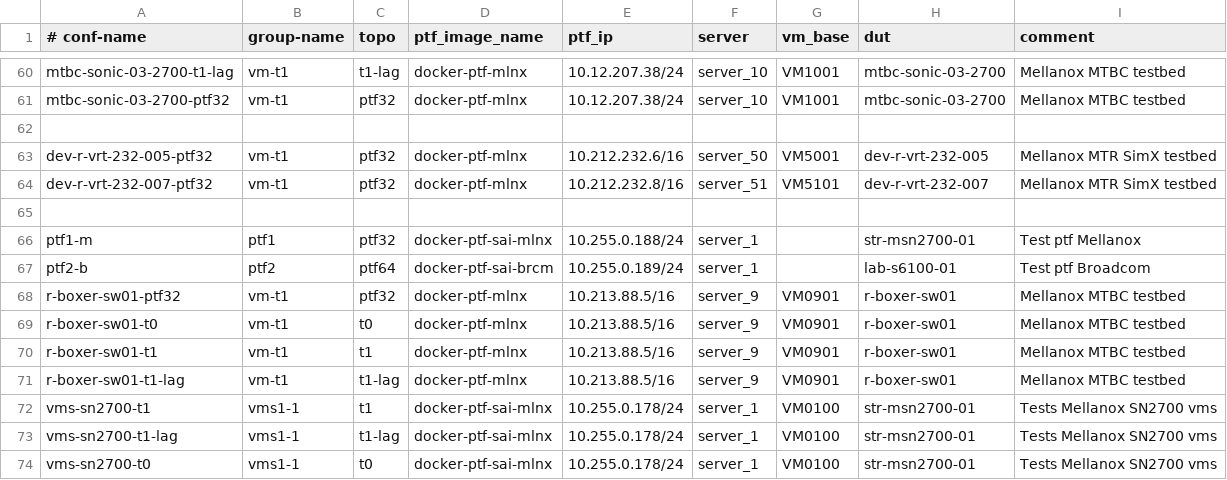
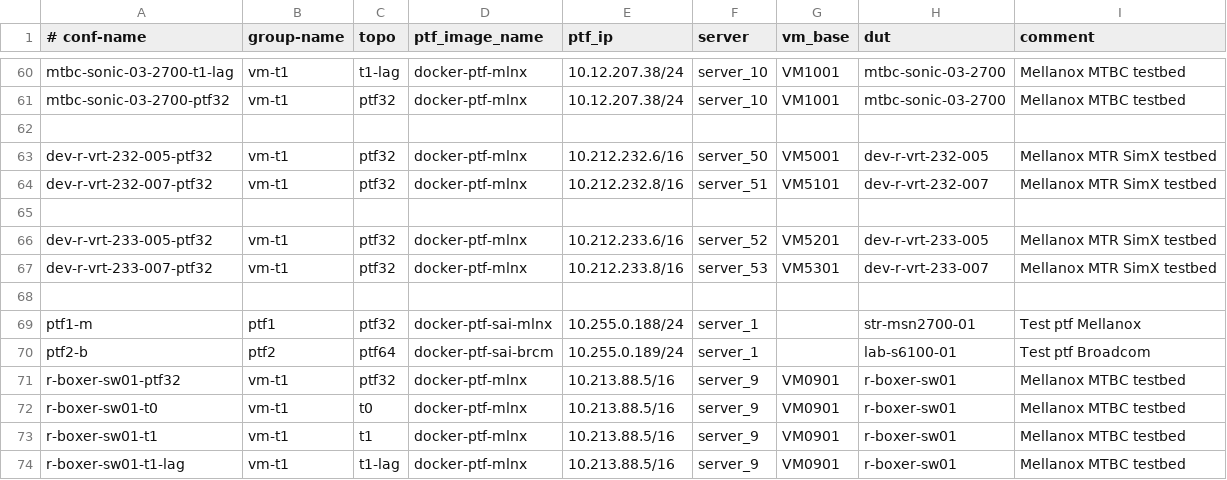
Before and after one commit to yvolynets-mlnx/sonic-mgmt, a CSV file: ansible/testbed.csv, drawn as a sheet; only a part is shown, gaps mark what is left out; the shorter side is filled out with more unchanged rows; the diff names each change by its address in the sheet, - before the commit and + after, or states it on an @@ line.

```diff
--- a/ansible/testbed.csv
+++ b/ansible/testbed.csv
+row 66: dev-r-vrt-233-005-ptf32 | vm-t1 | ptf32 | docker-ptf-mlnx | 10.212.233.6/16 | server_52 | VM5201 | dev-r-vrt-233-005 | Mellanox MTR SimX testbed
+row 67: dev-r-vrt-233-007-ptf32 | vm-t1 | ptf32 | docker-ptf-mlnx | 10.212.233.8/16 | server_53 | VM5301 | dev-r-vrt-233-007 | Mellanox MTR SimX testbed
+row 68: (empty)
```
Also changed, not shown: ansible/files/sonic_lab_devices.csv, ansible/files/sonic_lab_links.csv, 5 other files.
